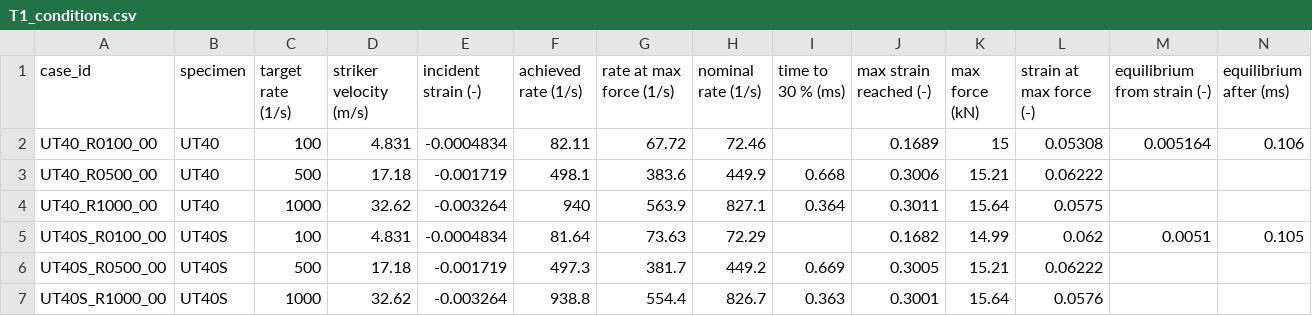
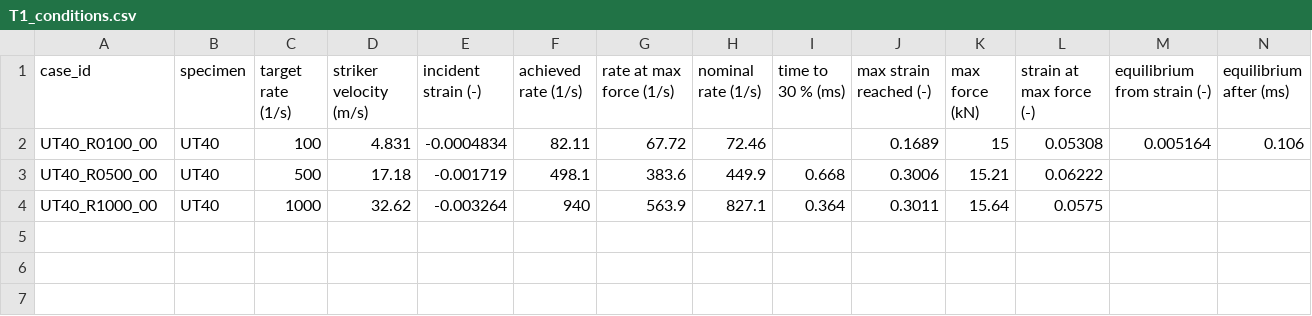
Before and after one commit to josselindavion/eth, a CSV file: shpb-ut-equilibrium/results/taskI_20261023-1518/report/T1_conditions.csv, drawn as a sheet; only a part is shown; rows hold the shown columns only; the diff names each change by its address in the sheet, - before the commit and + after, or states it on an @@ line.

```diff
--- a/shpb-ut-equilibrium/results/taskI_20261023-1518/report/T1_conditions.csv
+++ b/shpb-ut-equilibrium/results/taskI_20261023-1518/report/T1_conditions.csv
-row 5: UT40S_R0100_00 | UT40S | 100 | 4.831 | -0.0004834 | 81.64 | 73.63 | 72.29 |  | 0.1682 | 14.99 | 0.062 | 0.0051 | 0.105
-row 6: UT40S_R0500_00 | UT40S | 500 | 17.18 | -0.001719 | 497.3 | 381.7 | 449.2 | 0.669 | 0.3005 | 15.21 | 0.06222
-row 7: UT40S_R1000_00 | UT40S | 1000 | 32.62 | -0.003264 | 938.8 | 554.4 | 826.7 | 0.363 | 0.3001 | 15.64 | 0.0576
```
Also changed, not shown: 39 other files.
